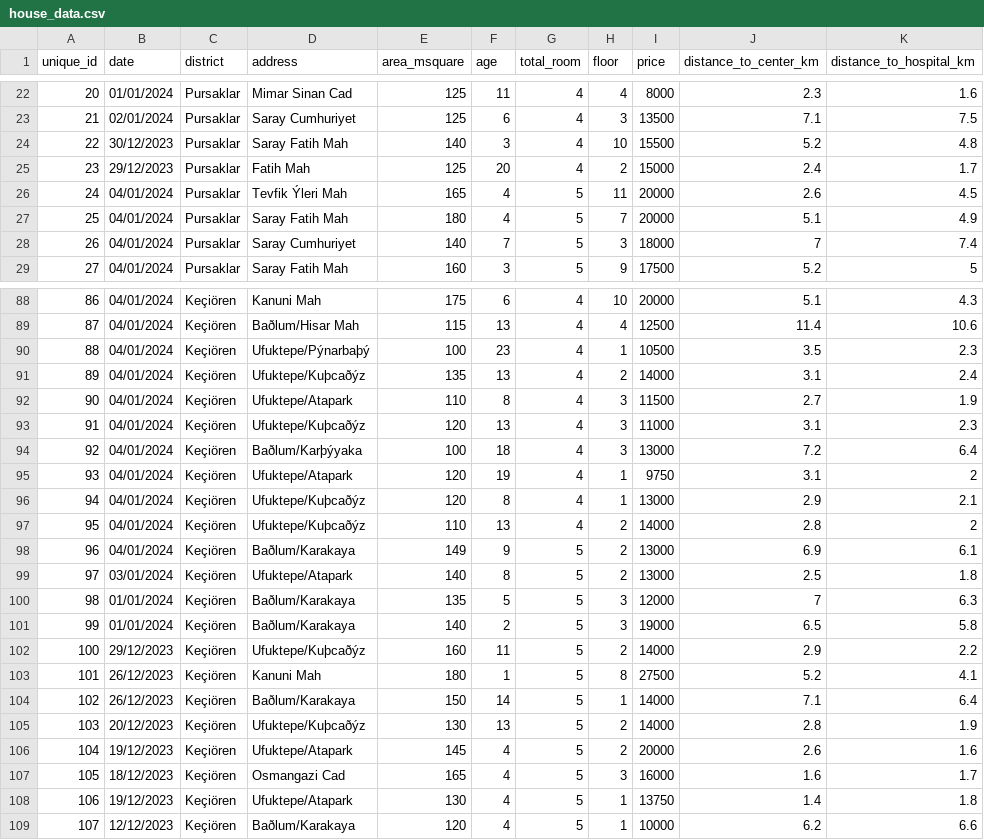
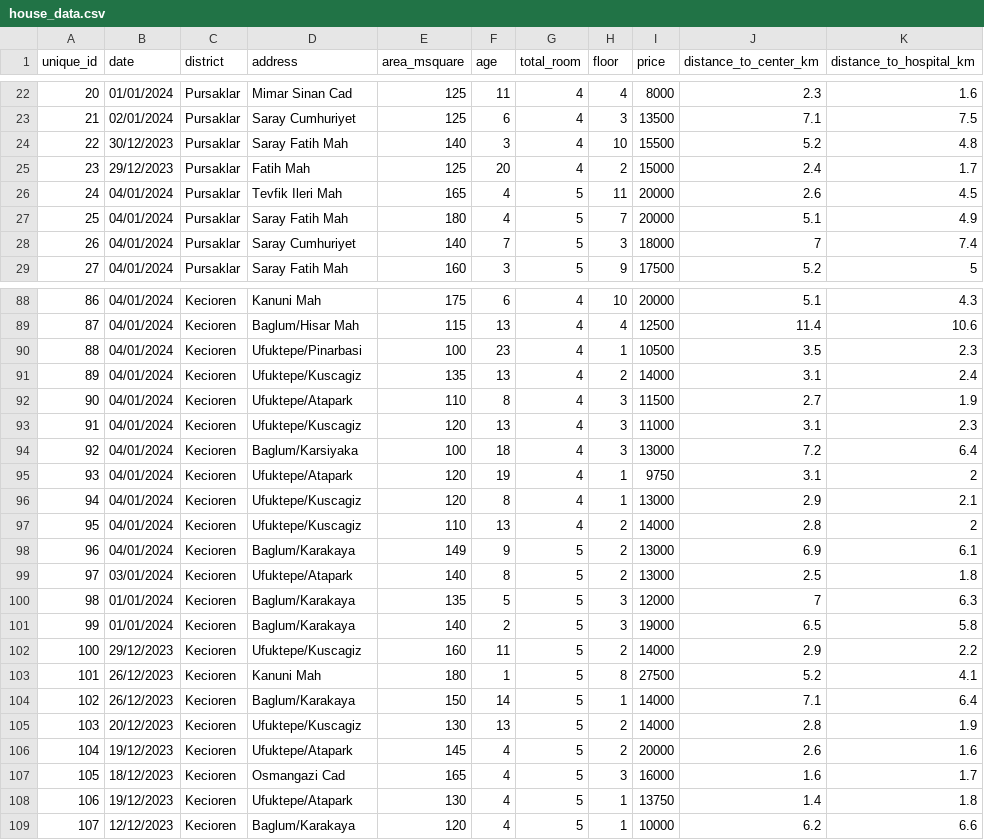
Before and after one commit to yavuzibr/House-Price-Prediction, a CSV file: dataset/house_data.csv, drawn as a sheet; only a part is shown, gaps mark what is left out; the diff covers the shown part only; the diff names each change by its address in the sheet, - before the commit and + after, or states it on an @@ line.

```diff
--- a/dataset/house_data.csv
+++ b/dataset/house_data.csv
-D26 (address): Tevfik Ýleri Mah
+D26 (address): Tevfik Ileri Mah
-C88:C109 (district): Keçiören
+C88:C109 (district): Kecioren
-D89 (address): Baðlum/Hisar Mah
+D89 (address): Baglum/Hisar Mah
-D90 (address): Ufuktepe/Pýnarbaþý
+D90 (address): Ufuktepe/Pinarbasi
-D91 (address): Ufuktepe/Kuþcaðýz
+D91 (address): Ufuktepe/Kuscagiz
-D93 (address): Ufuktepe/Kuþcaðýz
+D93 (address): Ufuktepe/Kuscagiz
-D94 (address): Baðlum/Karþýyaka
+D94 (address): Baglum/Karsiyaka
-D96:D97 (address): Ufuktepe/Kuþcaðýz
+D96:D97 (address): Ufuktepe/Kuscagiz
-D98 (address): Baðlum/Karakaya
+D98 (address): Baglum/Karakaya
-D100:D101 (address): Baðlum/Karakaya
+D100:D101 (address): Baglum/Karakaya
-D102 (address): Ufuktepe/Kuþcaðýz
+D102 (address): Ufuktepe/Kuscagiz
-D104 (address): Baðlum/Karakaya
+D104 (address): Baglum/Karakaya
-D105 (address): Ufuktepe/Kuþcaðýz
+D105 (address): Ufuktepe/Kuscagiz
-D109 (address): Baðlum/Karakaya
+D109 (address): Baglum/Karakaya
```
Also changed, not shown: 85 edited cells elsewhere in this file.
